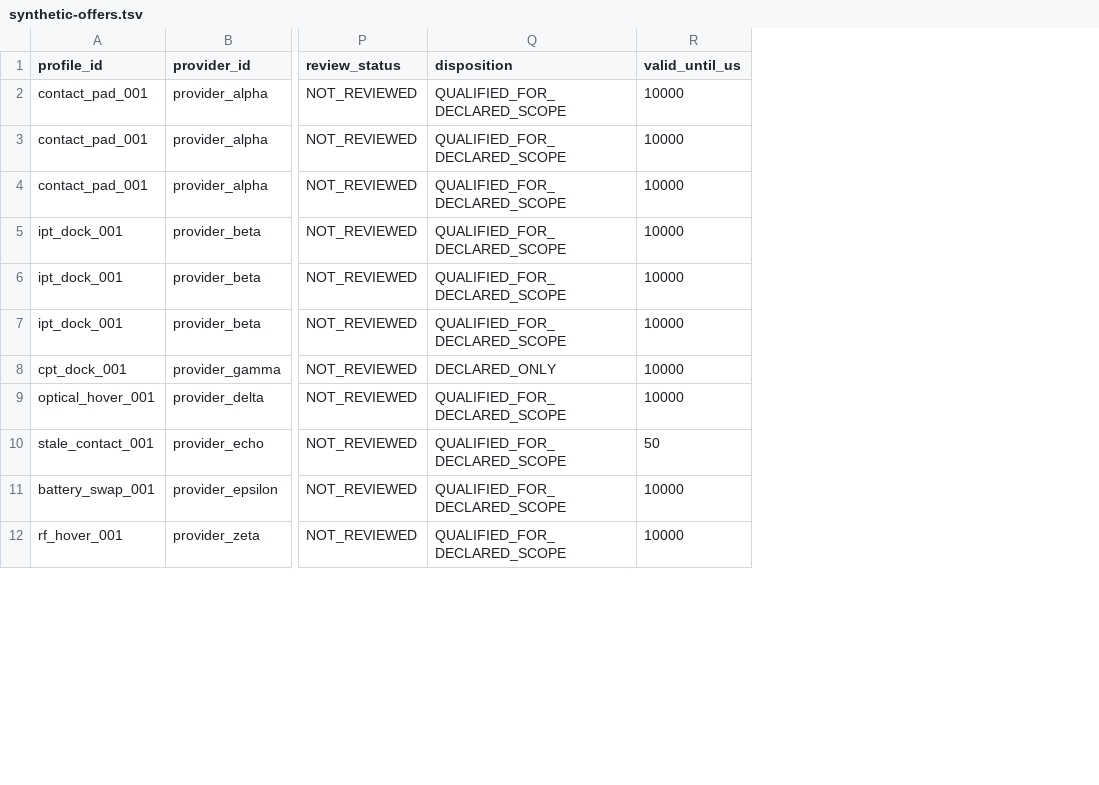
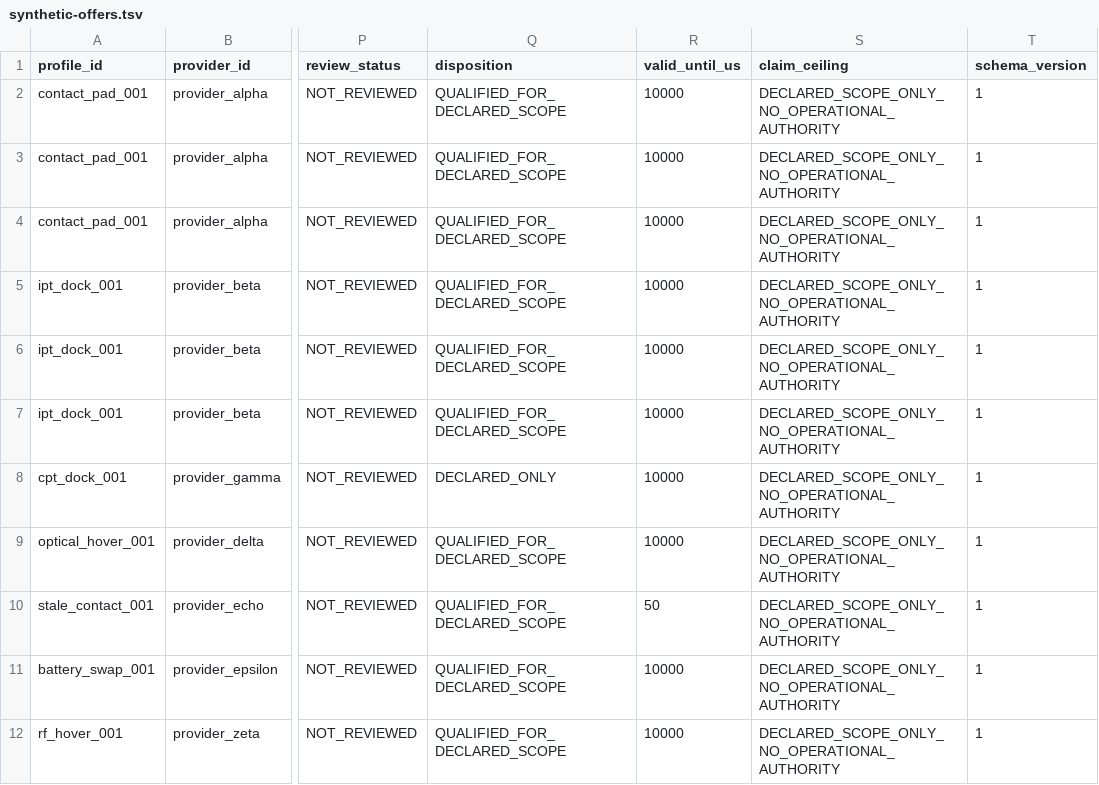
Before and after one commit to Luminous-Dynamics/symtropy, a TSV file: research/energy-service-capability-profile-v0/synthetic-offers.tsv, drawn as a sheet; only a part is shown, gaps mark what is left out; the diff names each change by its address in the sheet, - before the commit and + after, or states it on an @@ line.

Commit message:
feat(energy): include schema version and explicit claim ceiling in offers

```diff
--- a/research/energy-service-capability-profile-v0/synthetic-offers.tsv
+++ b/research/energy-service-capability-profile-v0/synthetic-offers.tsv
+column S (claim_ceiling), rows 2-12: all DECLARED_SCOPE_ONLY_NO_OPERATIONAL_AUTHORITY
+column T (schema_version), rows 2-12: all 1
```
